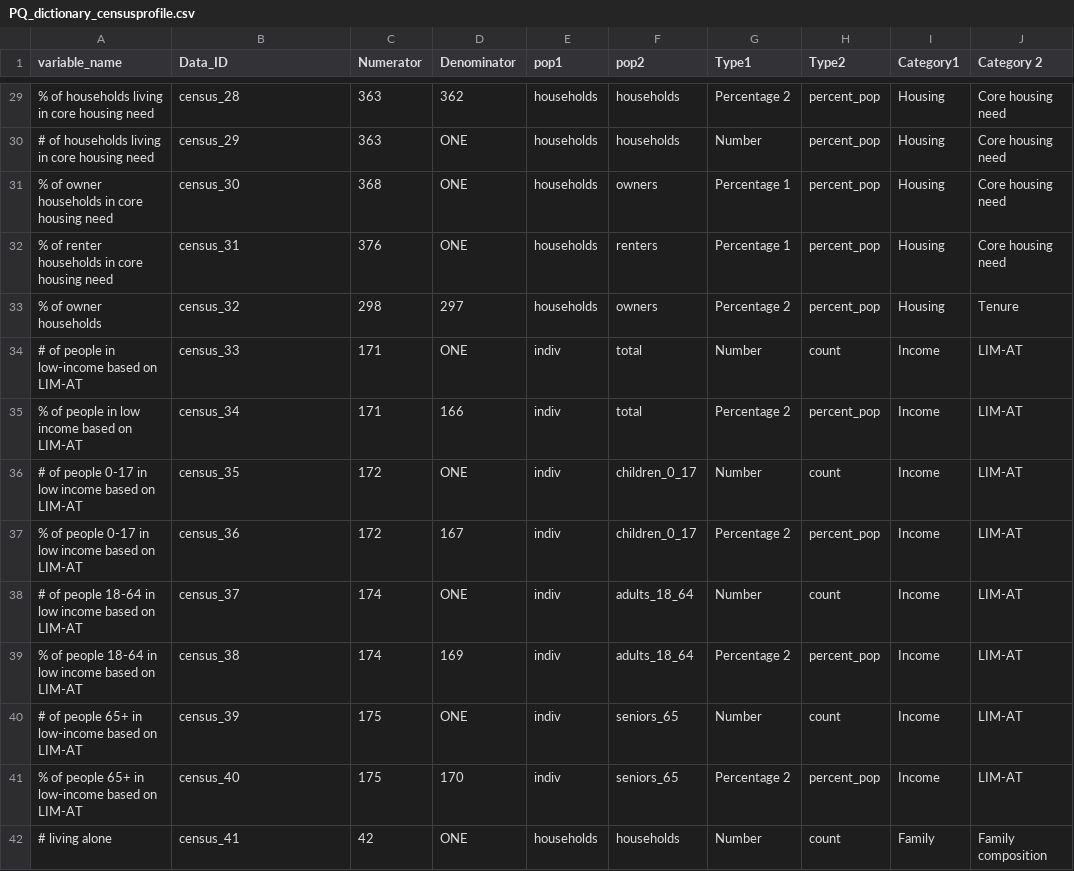
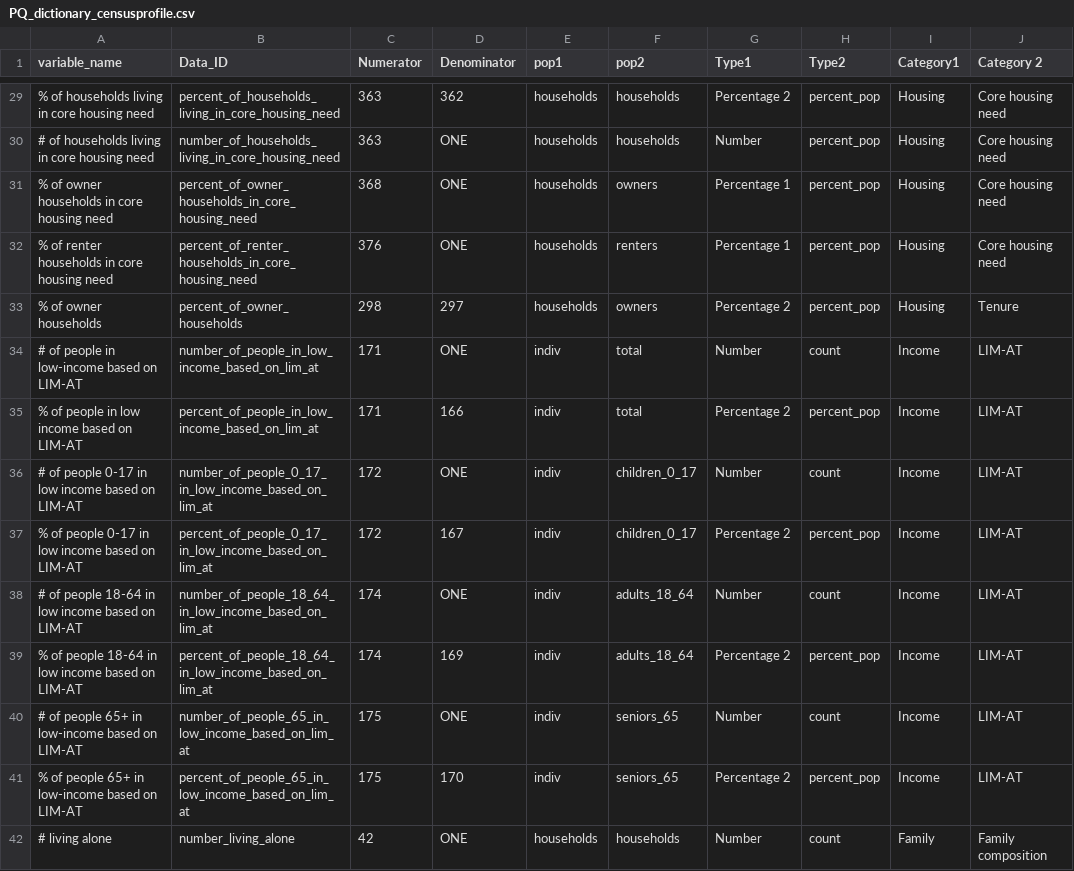
Before and after one commit to Ottawa-Neighbourhood-Study/2021_CensusDataProcessing, a CSV file: data/PQ data/PQ_dictionary_censusprofile.csv, drawn as a sheet; only a part is shown, gaps mark what is left out; the diff covers the shown part only; the diff names each change by its address in the sheet, - before the commit and + after, or states it on an @@ line.

Commit message:
data_IDscreated because names changed in r (cleaned)

```diff
--- a/data/PQ data/PQ_dictionary_censusprofile.csv
+++ b/data/PQ data/PQ_dictionary_censusprofile.csv
-B29 (Data_ID): census_28
+B29 (Data_ID): percent_of_households_living_in_core_housing_need
-B30 (Data_ID): census_29
+B30 (Data_ID): number_of_households_living_in_core_housing_need
-B31 (Data_ID): census_30
+B31 (Data_ID): percent_of_owner_households_in_core_housing_need
-B32 (Data_ID): census_31
+B32 (Data_ID): percent_of_renter_households_in_core_housing_need
-B33 (Data_ID): census_32
+B33 (Data_ID): percent_of_owner_households
-B34 (Data_ID): census_33
+B34 (Data_ID): number_of_people_in_low_income_based_on_lim_at
-B35 (Data_ID): census_34
+B35 (Data_ID): percent_of_people_in_low_income_based_on_lim_at
-B36 (Data_ID): census_35
+B36 (Data_ID): number_of_people_0_17_in_low_income_based_on_lim_at
-B37 (Data_ID): census_36
+B37 (Data_ID): percent_of_people_0_17_in_low_income_based_on_lim_at
-B38 (Data_ID): census_37
+B38 (Data_ID): number_of_people_18_64_in_low_income_based_on_lim_at
-B39 (Data_ID): census_38
+B39 (Data_ID): percent_of_people_18_64_in_low_income_based_on_lim_at
-B40 (Data_ID): census_39
+B40 (Data_ID): number_of_people_65_in_low_income_based_on_lim_at
-B41 (Data_ID): census_40
+B41 (Data_ID): percent_of_people_65_in_low_income_based_on_lim_at
-B42 (Data_ID): census_41
+B42 (Data_ID): number_living_alone
```
Also changed, not shown: 131 edited cells elsewhere in this file, data/PQ data/subset_quintile_PQ_dictionary_censusprofile.csv, 1 other file.
